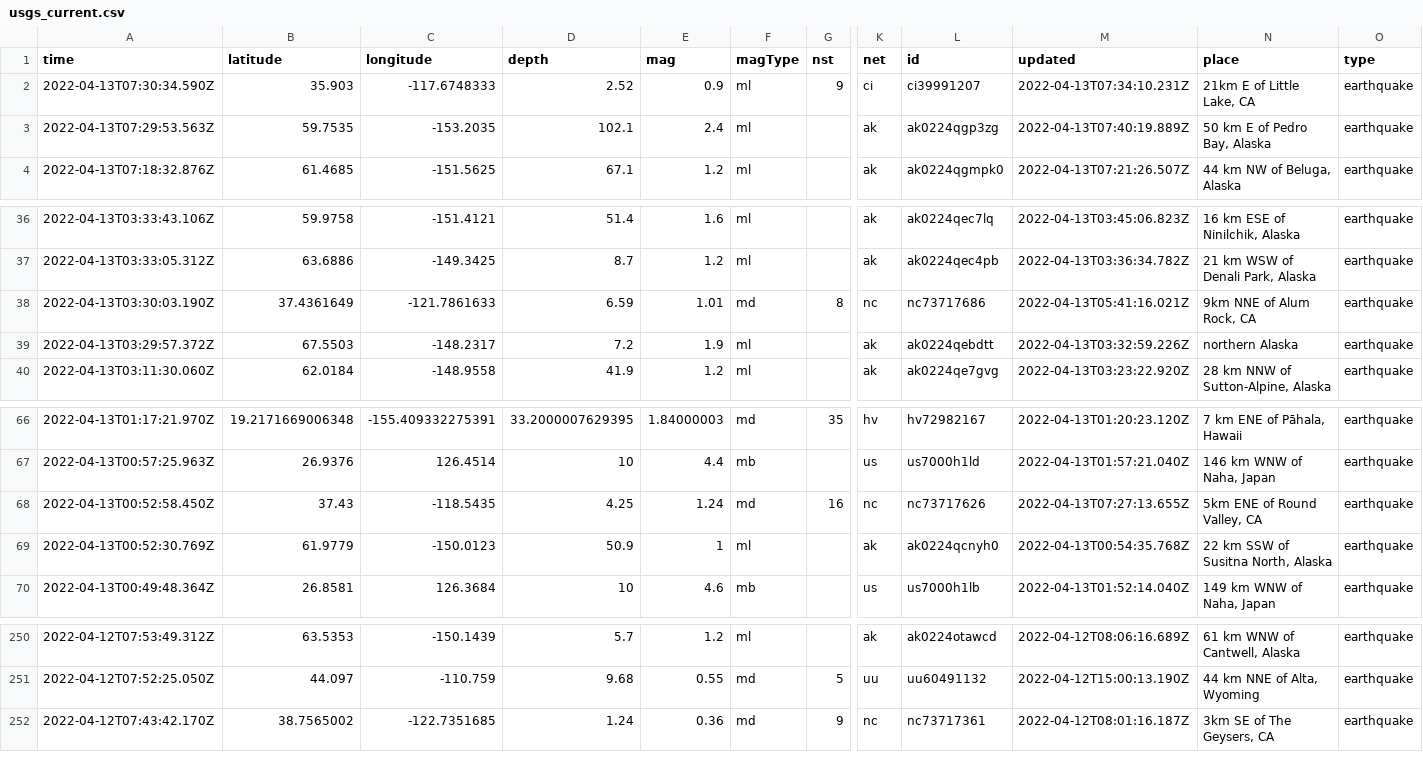
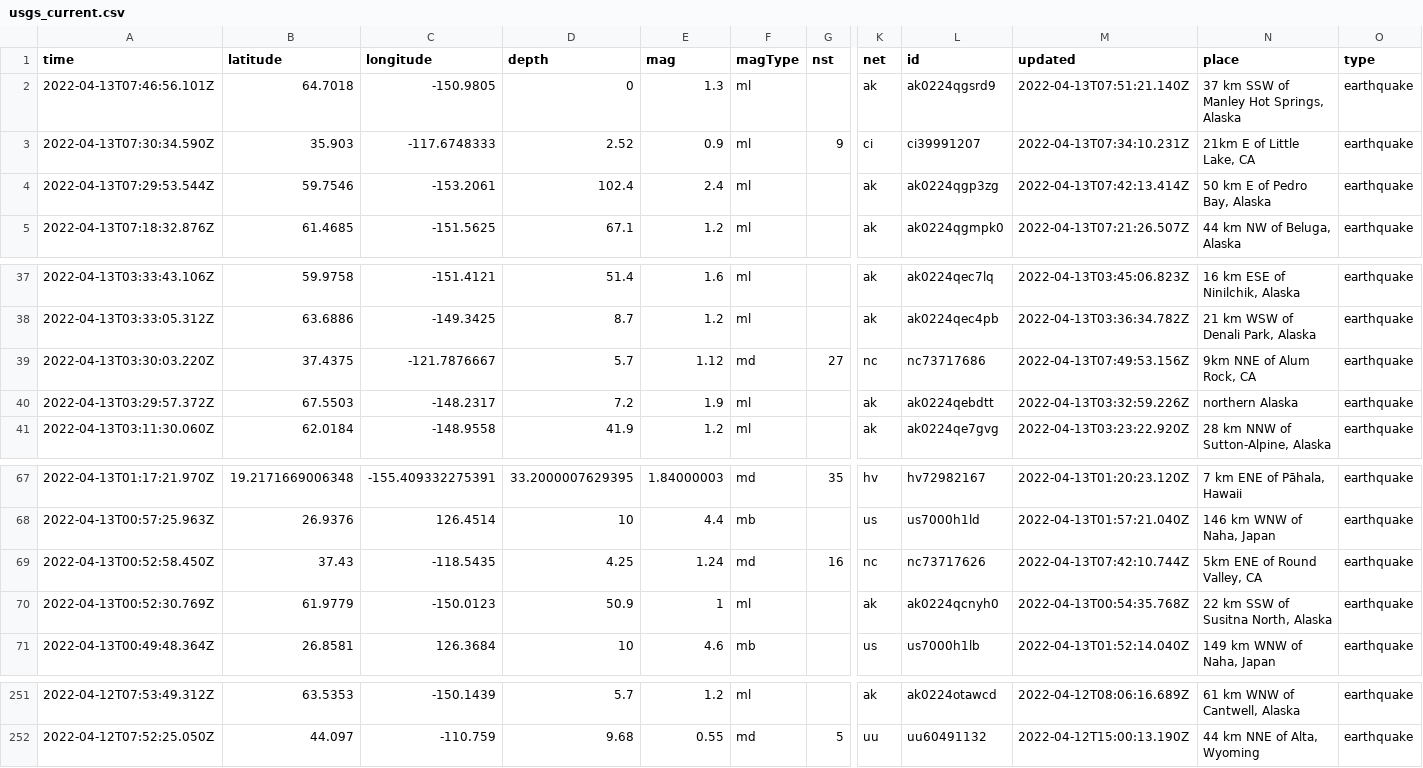
Before and after one commit to adriandgarcia/nicar2022_github_actions, a CSV file: usgs_current.csv, drawn as a sheet; only a part is shown, gaps mark what is left out; removed rows and columns are numbered as before the commit, all else as after; rows hold the shown columns only; the diff names each change by its address in the sheet, - before the commit and + after, or states it on an @@ line.

```diff
--- a/usgs_current.csv
+++ b/usgs_current.csv
+row 2: 2022-04-13T07:46:56.101Z | 64.7018 | -150.9805 | 0 | 1.3 | ml |  | ak | ak0224qgsrd9 | 2022-04-13T07:51:21.140Z | 37 km SSW of Manley Hot Springs, Alaska | earthquake
-A4 (time): 2022-04-13T07:29:53.563Z
+A4 (time): 2022-04-13T07:29:53.544Z
-B4 (latitude): 59.7535
+B4 (latitude): 59.7546
-C4 (longitude): -153.2035
+C4 (longitude): -153.2061
-D4 (depth): 102.1
+D4 (depth): 102.4
-M4 (updated): 2022-04-13T07:40:19.889Z
+M4 (updated): 2022-04-13T07:42:13.414Z
-row 38: 2022-04-13T03:30:03.190Z | 37.4361649 | -121.7861633 | 6.59 | 1.01 | md | 8 | nc | nc73717686 | 2022-04-13T05:41:16.021Z | 9km NNE of Alum Rock, CA | earthquake
+row 39: 2022-04-13T03:30:03.220Z | 37.4375 | -121.7876667 | 5.7 | 1.12 | md | 27 | nc | nc73717686 | 2022-04-13T07:49:53.156Z | 9km NNE of Alum Rock, CA | earthquake
-M69 (updated): 2022-04-13T07:27:13.655Z
+M69 (updated): 2022-04-13T07:42:10.744Z
-row 252: 2022-04-12T07:43:42.170Z | 38.7565002 | -122.7351685 | 1.24 | 0.36 | md | 9 | nc | nc73717361 | 2022-04-12T08:01:16.187Z | 3km SE of The Geysers, CA | earthquake
```
Also changed, not shown: 1 other file.
